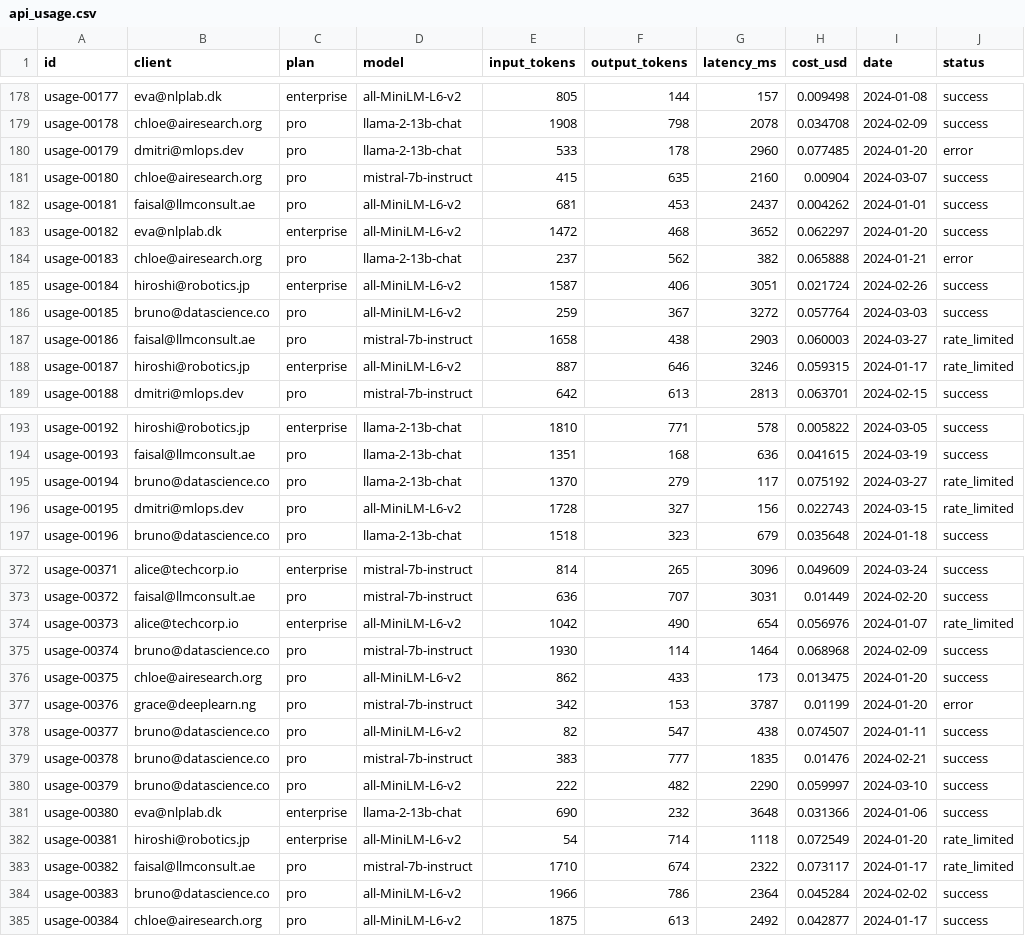
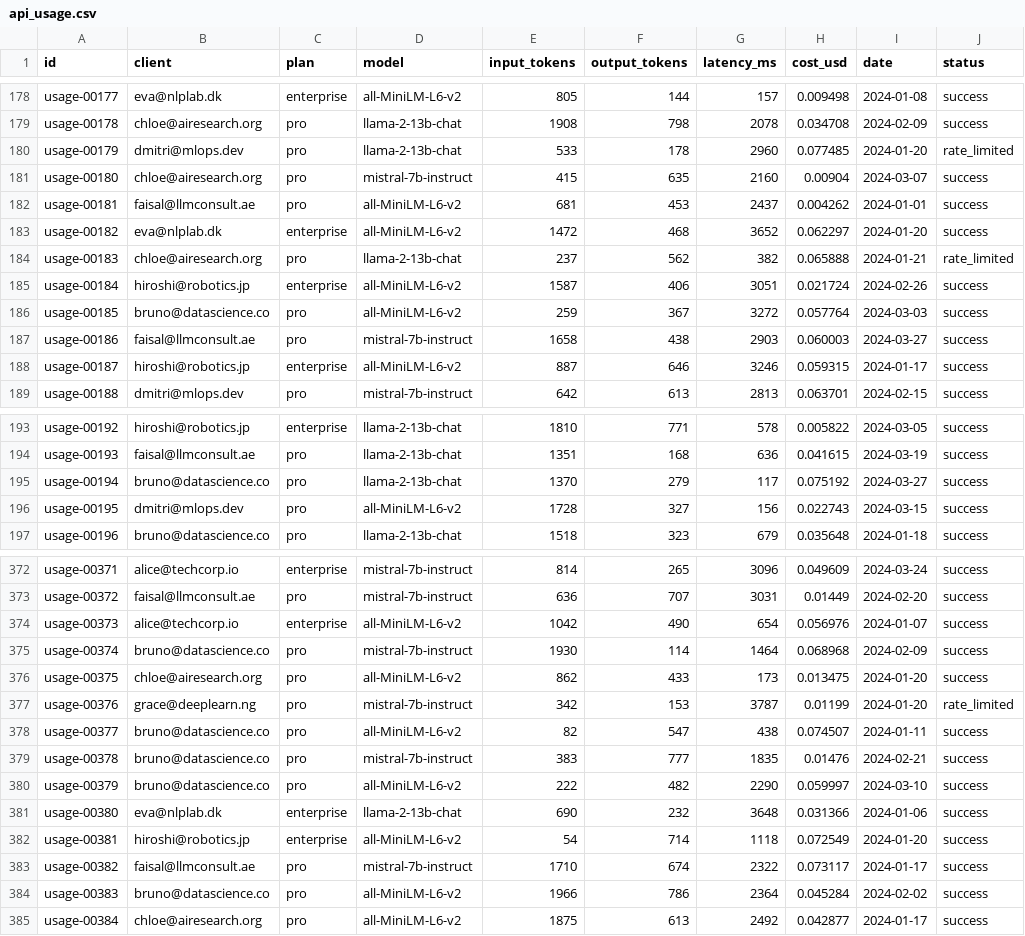
Before and after one commit to AbdelRahman-Madboly/CodeBricks-Linux, a CSV file: hivemind/public/datasets/raw/api_usage.csv, drawn as a sheet; only a part is shown, gaps mark what is left out; the diff covers the shown part only.

```diff
--- a/hivemind/public/datasets/raw/api_usage.csv
+++ b/hivemind/public/datasets/raw/api_usage.csv
@@ -179,3 +179,3 @@ usage-00177,eva@nlplab.dk,enterprise,all-MiniLM-L6-v2,805,144,157,0.009498,2024-
 usage-00178,chloe@airesearch.org,pro,llama-2-13b-chat,1908,798,2078,0.034708,2024-02-09,success
-usage-00179,dmitri@mlops.dev,pro,llama-2-13b-chat,533,178,2960,0.077485,2024-01-20,error
+usage-00179,dmitri@mlops.dev,pro,llama-2-13b-chat,533,178,2960,0.077485,2024-01-20,rate_limited
 usage-00180,chloe@airesearch.org,pro,mistral-7b-instruct,415,635,2160,0.00904,2024-03-07,success
@@ -183,7 +183,7 @@ usage-00181,faisal@llmconsult.ae,pro,all-MiniLM-L6-v2,681,453,2437,0.004262,2024
 usage-00182,eva@nlplab.dk,enterprise,all-MiniLM-L6-v2,1472,468,3652,0.062297,2024-01-20,success
-usage-00183,chloe@airesearch.org,pro,llama-2-13b-chat,237,562,382,0.065888,2024-01-21,error
+usage-00183,chloe@airesearch.org,pro,llama-2-13b-chat,237,562,382,0.065888,2024-01-21,rate_limited
 usage-00184,hiroshi@robotics.jp,enterprise,all-MiniLM-L6-v2,1587,406,3051,0.021724,2024-02-26,success
 usage-00185,bruno@datascience.co,pro,all-MiniLM-L6-v2,259,367,3272,0.057764,2024-03-03,success
-usage-00186,faisal@llmconsult.ae,pro,mistral-7b-instruct,1658,438,2903,0.060003,2024-03-27,rate_limited
-usage-00187,hiroshi@robotics.jp,enterprise,all-MiniLM-L6-v2,887,646,3246,0.059315,2024-01-17,rate_limited
+usage-00186,faisal@llmconsult.ae,pro,mistral-7b-instruct,1658,438,2903,0.060003,2024-03-27,success
+usage-00187,hiroshi@robotics.jp,enterprise,all-MiniLM-L6-v2,887,646,3246,0.059315,2024-01-17,success
 usage-00188,dmitri@mlops.dev,pro,mistral-7b-instruct,642,613,2813,0.063701,2024-02-15,success
@@ -194,4 +194,4 @@ usage-00192,hiroshi@robotics.jp,enterprise,llama-2-13b-chat,1810,771,578,0.00582
 usage-00193,faisal@llmconsult.ae,pro,llama-2-13b-chat,1351,168,636,0.041615,2024-03-19,success
-usage-00194,bruno@datascience.co,pro,llama-2-13b-chat,1370,279,117,0.075192,2024-03-27,rate_limited
-usage-00195,dmitri@mlops.dev,pro,all-MiniLM-L6-v2,1728,327,156,0.022743,2024-03-15,rate_limited
+usage-00194,bruno@datascience.co,pro,llama-2-13b-chat,1370,279,117,0.075192,2024-03-27,success
+usage-00195,dmitri@mlops.dev,pro,all-MiniLM-L6-v2,1728,327,156,0.022743,2024-03-15,success
 usage-00196,bruno@datascience.co,pro,llama-2-13b-chat,1518,323,679,0.035648,2024-01-18,success
@@ -373,6 +373,6 @@ usage-00371,alice@techcorp.io,enterprise,mistral-7b-instruct,814,265,3096,0.0496
 usage-00372,faisal@llmconsult.ae,pro,mistral-7b-instruct,636,707,3031,0.01449,2024-02-20,success
-usage-00373,alice@techcorp.io,enterprise,all-MiniLM-L6-v2,1042,490,654,0.056976,2024-01-07,rate_limited
+usage-00373,alice@techcorp.io,enterprise,all-MiniLM-L6-v2,1042,490,654,0.056976,2024-01-07,success
 usage-00374,bruno@datascience.co,pro,mistral-7b-instruct,1930,114,1464,0.068968,2024-02-09,success
 usage-00375,chloe@airesearch.org,pro,all-MiniLM-L6-v2,862,433,173,0.013475,2024-01-20,success
-usage-00376,grace@deeplearn.ng,pro,mistral-7b-instruct,342,153,3787,0.01199,2024-01-20,error
+usage-00376,grace@deeplearn.ng,pro,mistral-7b-instruct,342,153,3787,0.01199,2024-01-20,rate_limited
 usage-00377,bruno@datascience.co,pro,all-MiniLM-L6-v2,82,547,438,0.074507,2024-01-11,success
@@ -381,4 +381,4 @@ usage-00379,bruno@datascience.co,pro,all-MiniLM-L6-v2,222,482,2290,0.059997,2024
 usage-00380,eva@nlplab.dk,enterprise,llama-2-13b-chat,690,232,3648,0.031366,2024-01-06,success
-usage-00381,hiroshi@robotics.jp,enterprise,all-MiniLM-L6-v2,54,714,1118,0.072549,2024-01-20,rate_limited
-usage-00382,faisal@llmconsult.ae,pro,mistral-7b-instruct,1710,674,2322,0.073117,2024-01-17,rate_limited
+usage-00381,hiroshi@robotics.jp,enterprise,all-MiniLM-L6-v2,54,714,1118,0.072549,2024-01-20,success
+usage-00382,faisal@llmconsult.ae,pro,mistral-7b-instruct,1710,674,2322,0.073117,2024-01-17,success
 usage-00383,bruno@datascience.co,pro,all-MiniLM-L6-v2,1966,786,2364,0.045284,2024-02-02,success
```
Also changed, not shown: 23 edited cells elsewhere in this file, 28 other files.
